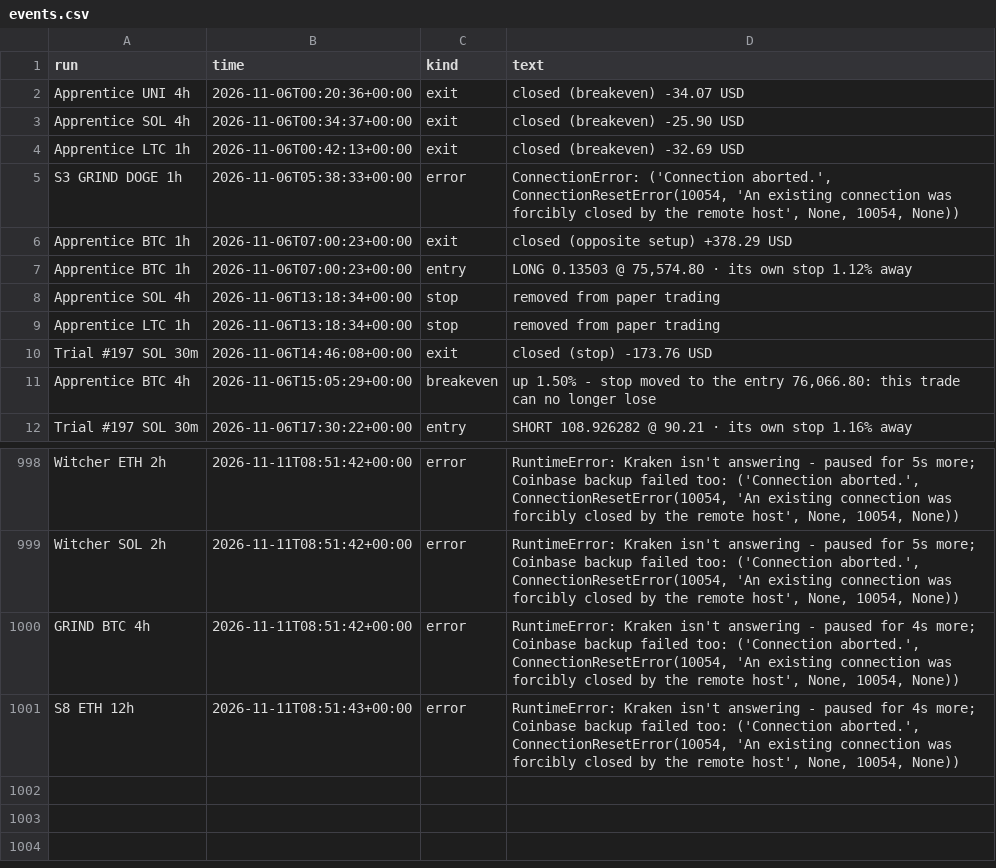
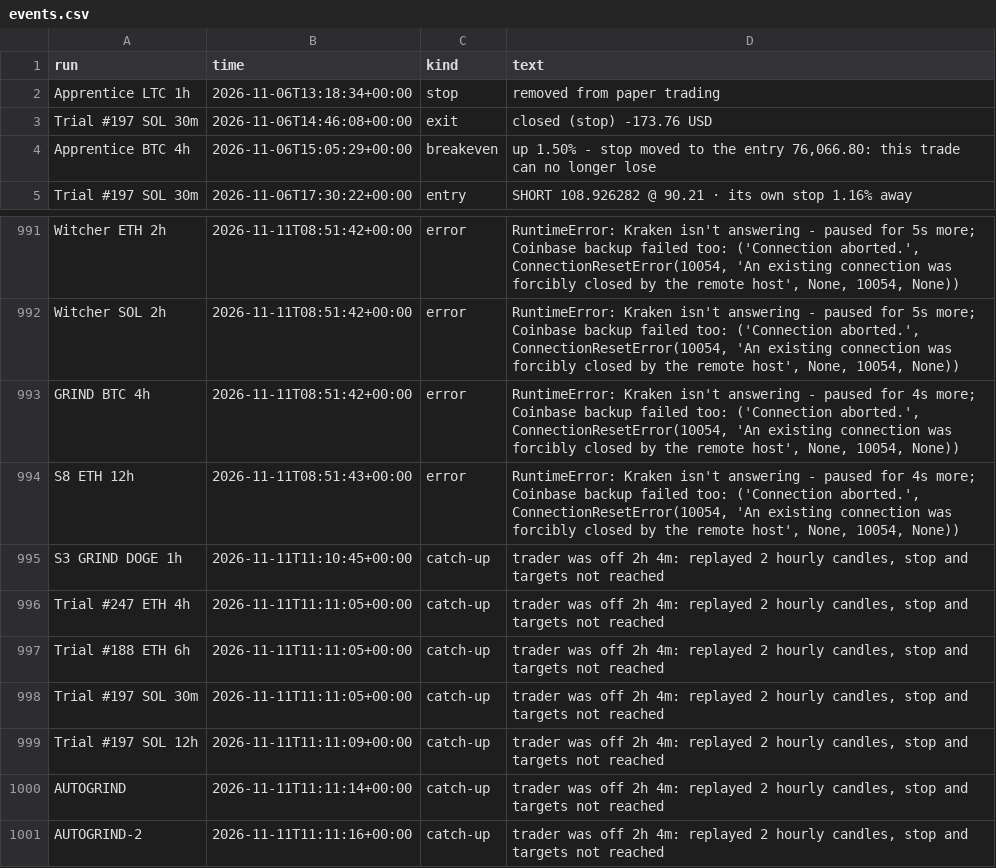
Before and after one commit to ethangoebel1499-jpg/Claude, a CSV file: paper_trades/events.csv, drawn as a sheet; only a part is shown, gaps mark what is left out; removed rows and columns are numbered as before the commit, all else as after; the diff names each change by its address in the sheet, - before the commit and + after, or states it on an @@ line.

```diff
--- a/paper_trades/events.csv
+++ b/paper_trades/events.csv
-row 2: Apprentice UNI 4h | 2026-11-06T00:20:36+00:00 | exit | closed (breakeven) -34.07 USD
-row 3: Apprentice SOL 4h | 2026-11-06T00:34:37+00:00 | exit | closed (breakeven) -25.90 USD
-row 4: Apprentice LTC 1h | 2026-11-06T00:42:13+00:00 | exit | closed (breakeven) -32.69 USD
-row 5: S3 GRIND DOGE 1h | 2026-11-06T05:38:33+00:00 | error | ConnectionError: ('Connection aborted.', ConnectionResetError(10054, 'An existing connection was forcibly closed by the remote host', None, 10054, None))
-row 6: Apprentice BTC 1h | 2026-11-06T07:00:23+00:00 | exit | closed (opposite setup) +378.29 USD
-row 7: Apprentice BTC 1h | 2026-11-06T07:00:23+00:00 | entry | LONG 0.13503 @ 75,574.80 · its own stop 1.12% away
-row 8: Apprentice SOL 4h | 2026-11-06T13:18:34+00:00 | stop | removed from paper trading
+row 995: S3 GRIND DOGE 1h | 2026-11-11T11:10:45+00:00 | catch-up | trader was off 2h 4m: replayed 2 hourly candles, stop and targets not reached
+row 996: Trial #247 ETH 4h | 2026-11-11T11:11:05+00:00 | catch-up | trader was off 2h 4m: replayed 2 hourly candles, stop and targets not reached
+row 997: Trial #188 ETH 6h | 2026-11-11T11:11:05+00:00 | catch-up | trader was off 2h 4m: replayed 2 hourly candles, stop and targets not reached
+row 998: Trial #197 SOL 30m | 2026-11-11T11:11:05+00:00 | catch-up | trader was off 2h 4m: replayed 2 hourly candles, stop and targets not reached
+row 999: Trial #197 SOL 12h | 2026-11-11T11:11:09+00:00 | catch-up | trader was off 2h 4m: replayed 2 hourly candles, stop and targets not reached
+row 1000: AUTOGRIND | 2026-11-11T11:11:14+00:00 | catch-up | trader was off 2h 4m: replayed 2 hourly candles, stop and targets not reached
+row 1001: AUTOGRIND-2 | 2026-11-11T11:11:16+00:00 | catch-up | trader was off 2h 4m: replayed 2 hourly candles, stop and targets not reached
```
Also changed, not shown: apprentice/journal.csv, paper_trades/equity.csv, 2 other files.
